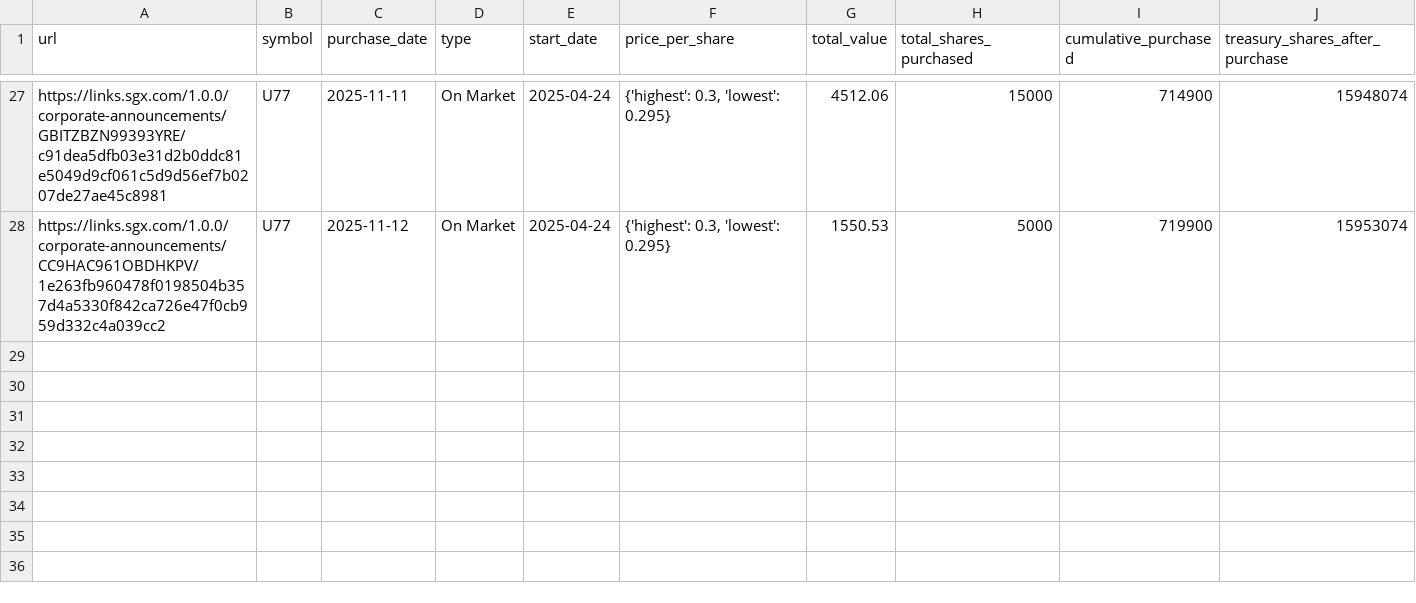
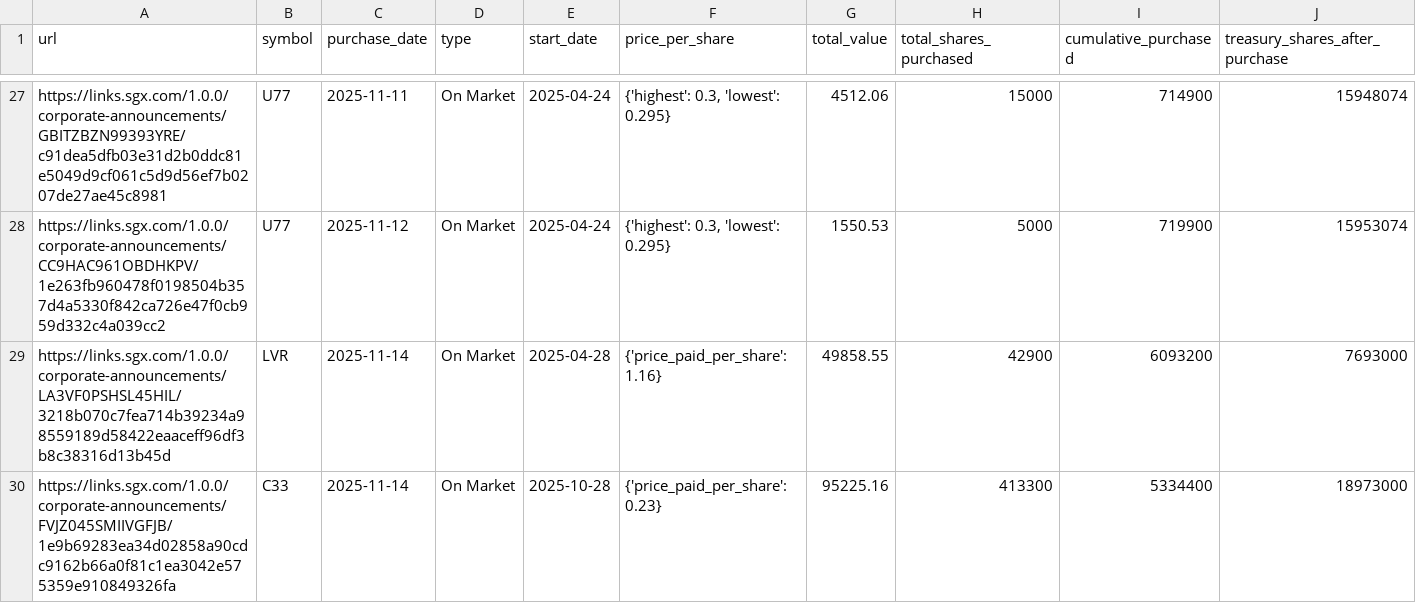
Before and after one commit to supertypeai/sgx_buyback_pipeline, a CSV file: data/scraper_output/sgx_buyback/sgx_buybacks_not_top_70.csv, drawn as a sheet; only a part is shown, gaps mark what is left out; the diff names each change by its address in the sheet, - before the commit and + after, or states it on an @@ line.

```diff
--- a/data/scraper_output/sgx_buyback/sgx_buybacks_not_top_70.csv
+++ b/data/scraper_output/sgx_buyback/sgx_buybacks_not_top_70.csv
+row 29: https://links.sgx.com/1.0.0/corporate-announcements/LA3VF0PSHSL45HIL/3218b070c7fea714b39234a98559189d58422eaaceff96df3b8c38316d13b45d | LVR | 2025-11-14 | On Market | 2025-04-28 | {'price_paid_per_share': 1.16} | 49858.55 | 42900 | 6093200 | 7693000
+row 30: https://links.sgx.com/1.0.0/corporate-announcements/FVJZ045SMIIVGFJB/1e9b69283ea34d02858a90cdc9162b66a0f81c1ea3042e575359e910849326fa | C33 | 2025-11-14 | On Market | 2025-10-28 | {'price_paid_per_share': 0.23} | 95225.16 | 413300 | 5334400 | 18973000
```
Also changed, not shown: 3 other files.
